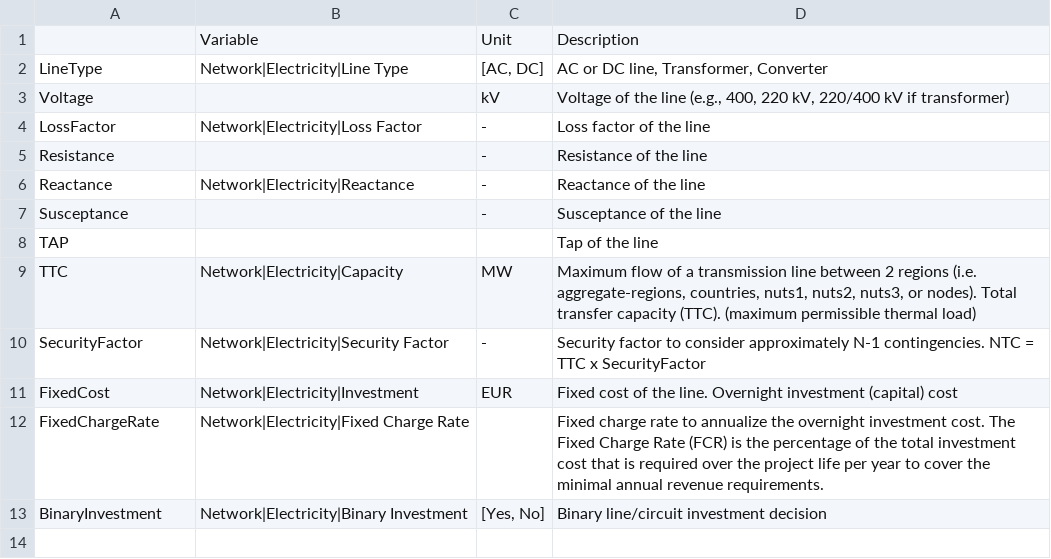
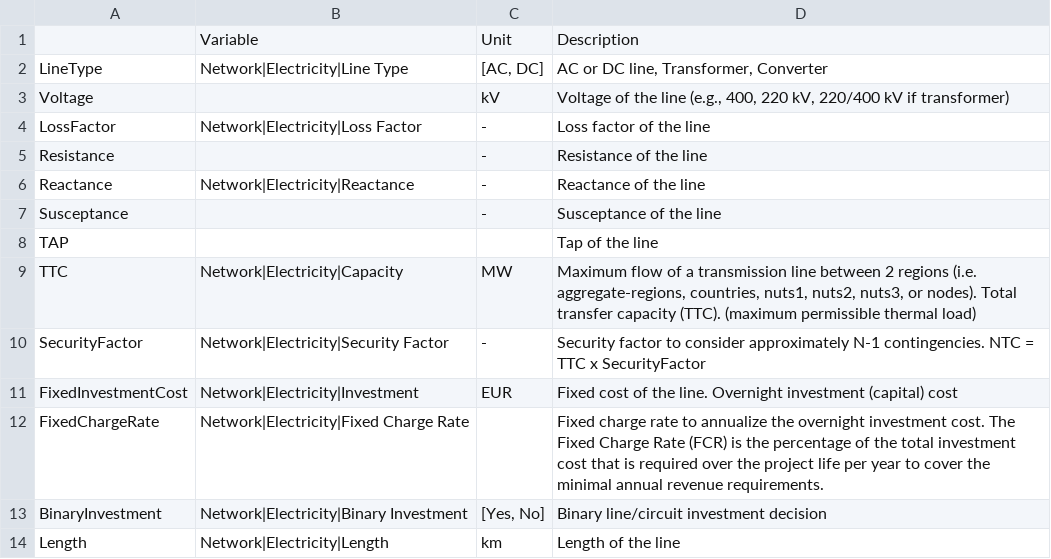
Before and after one commit to IIT-EnergySystemModels/openTEPES, a CSV file: scripts/openTEPES2IAMC/oT_IAMC_var_ID_PowerTransmission.csv, drawn as a sheet.

```diff
--- a/scripts/openTEPES2IAMC/oT_IAMC_var_ID_PowerTransmission.csv
+++ b/scripts/openTEPES2IAMC/oT_IAMC_var_ID_PowerTransmission.csv
@@ -10,4 +10,5 @@ TTC,Network|Electricity|Capacity,MW,"Maximum flow of a transmission line between
 SecurityFactor,Network|Electricity|Security Factor,-,Security factor to consider approximately N-1 contingencies. NTC = TTC x SecurityFactor
-FixedCost,Network|Electricity|Investment,EUR,Fixed cost of the line. Overnight investment (capital) cost
+FixedInvestmentCost,Network|Electricity|Investment,EUR,Fixed cost of the line. Overnight investment (capital) cost
 FixedChargeRate,Network|Electricity|Fixed Charge Rate,,Fixed charge rate to annualize the overnight investment cost. The Fixed Charge Rate (FCR) is the percentage of the total investment cost that is required over the project life per year to cover the minimal annual revenue requirements.
 BinaryInvestment,Network|Electricity|Binary Investment,"[Yes, No]",Binary line/circuit investment decision
+Length,Network|Electricity|Length,km,Length of the line
```
Also changed, not shown: scripts/openTEPES2IAMC/oT_IAMC_var_OD_PowerTransmission.csv, 2 other files.
